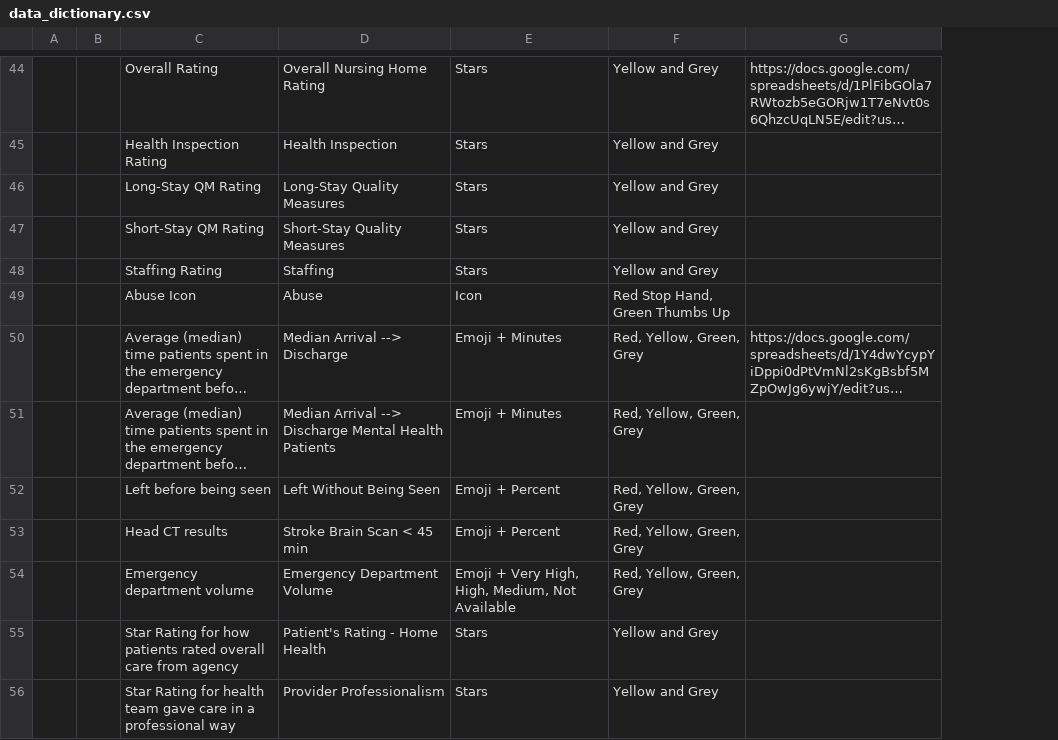
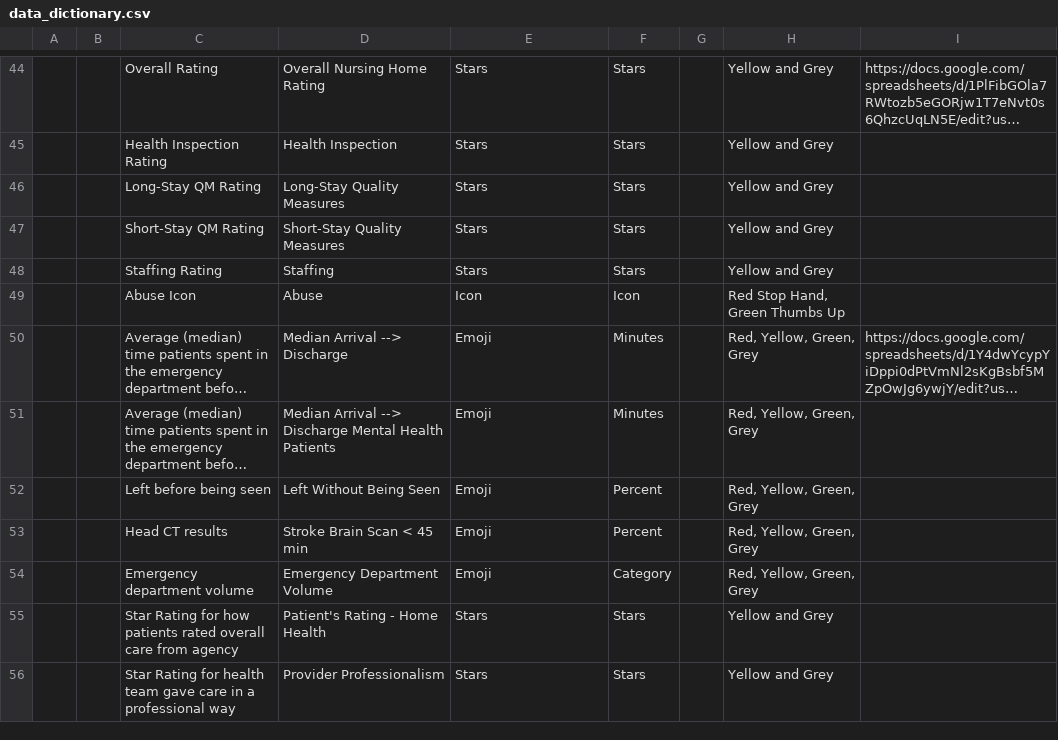
Before and after one commit to ianboru/hospital_finder, a CSV file: data/data_dictionary.csv, drawn as a sheet; only a part is shown, gaps mark what is left out; long unchanged cells end in …; removed rows and columns are numbered as before the commit, all else as after; the diff covers the shown part only; the diff names each change by its address in the sheet, - before the commit and + after, or states it on an @@ line.

```diff
--- a/data/data_dictionary.csv
+++ b/data/data_dictionary.csv
-column A, empty
+column A, empty
+column F, rows 44-56: Stars | Stars | Stars | Stars | Stars | Icon | Minutes | Minutes | Percent | Percent | Category | Stars | Stars
+column G, empty
-E50:E51: Emoji + Minutes
+E50:E51: Emoji
-E52:E53: Emoji + Percent
+E52:E53: Emoji
-E54: Emoji + Very High, High, Medium, Not Available
+E54: Emoji
```
Also changed, not shown: 22 edited cells elsewhere in this file.
